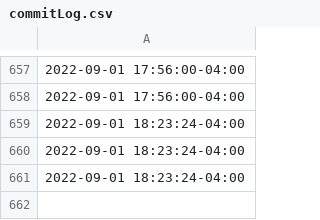
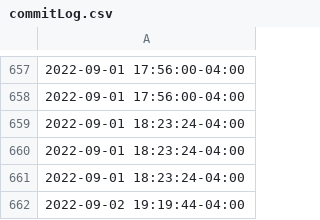
Before and after one commit to JHeflinger/RM-Inventory, a CSV file: RMI/commitLog.csv, drawn as a sheet; only a part is shown, gaps mark what is left out.

```diff
--- a/RMI/commitLog.csv
+++ b/RMI/commitLog.csv
@@ -661 +661,2 @@
 2022-09-01 18:23:24-04:00
+2022-09-02 19:19:44-04:00
```
Also changed, not shown: 1 other file.
